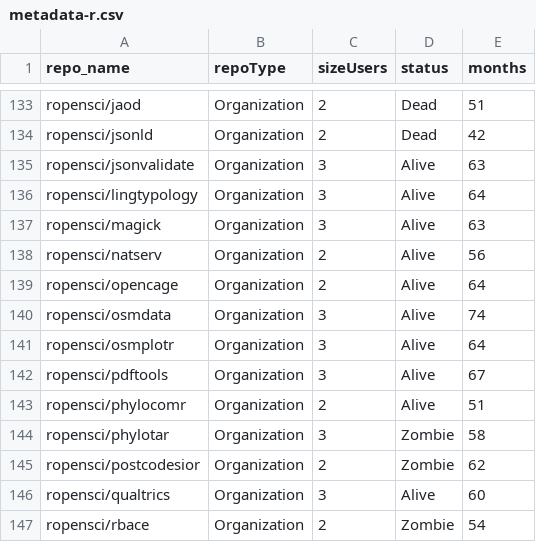
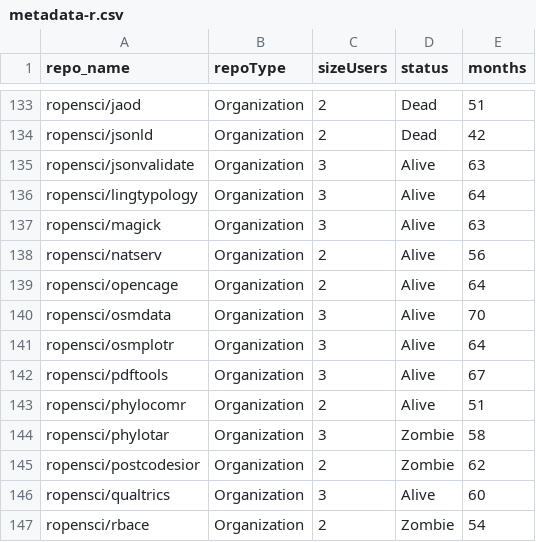
Before and after one commit to SOM-Research/survivalAnalysisGitHub, a CSV file: data/metadata-r.csv, drawn as a sheet; only a part is shown, gaps mark what is left out; the diff covers the shown part only.

```diff
--- a/data/metadata-r.csv
+++ b/data/metadata-r.csv
@@ -139,3 +139,3 @@
 "ropensci/opencage","Organization",2,"Alive",64
-"ropensci/osmdata","Organization",3,"Alive",74
+"ropensci/osmdata","Organization",3,"Alive",70
 "ropensci/osmplotr","Organization",3,"Alive",64
```
Also changed, not shown: 6 edited cells elsewhere in this file, data/metadata-laravel.csv, data/metadata-npm.csv, 1 other file.
